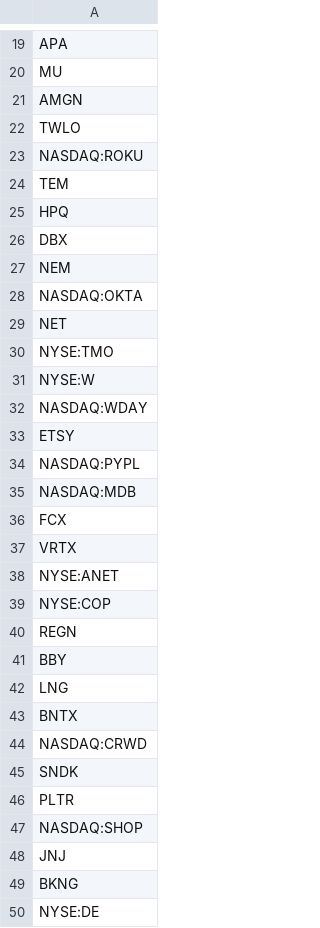
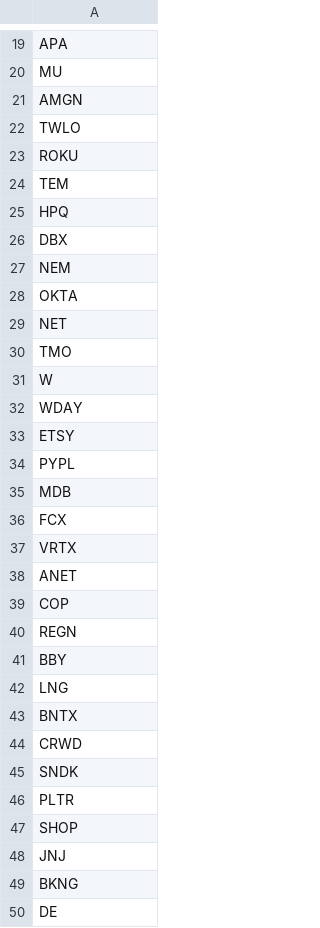
Before and after one commit to firestarter-gthb/IB-screener, a CSV file: data.csv, drawn as a sheet; only a part is shown, gaps mark what is left out; the diff covers the shown part only.

```diff
--- a/data.csv
+++ b/data.csv
@@ -22,3 +22,3 @@ AMGN
 TWLO
-NASDAQ:ROKU
+ROKU
 TEM
@@ -27,14 +27,14 @@ DBX
 NEM
-NASDAQ:OKTA
+OKTA
 NET
-NYSE:TMO
-NYSE:W
-NASDAQ:WDAY
+TMO
+W
+WDAY
 ETSY
-NASDAQ:PYPL
-NASDAQ:MDB
+PYPL
+MDB
 FCX
 VRTX
-NYSE:ANET
-NYSE:COP
+ANET
+COP
 REGN
@@ -43,8 +43,8 @@ LNG
 BNTX
-NASDAQ:CRWD
+CRWD
 SNDK
 PLTR
-NASDAQ:SHOP
+SHOP
 JNJ
 BKNG
-NYSE:DE
+DE
```
Also changed, not shown: 81 edited cells elsewhere in this file, ib_screener_result_final.csv, 2 other files.
